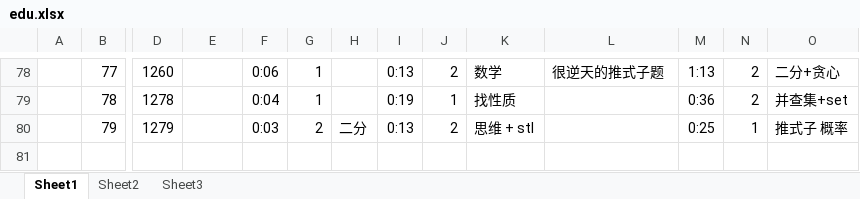
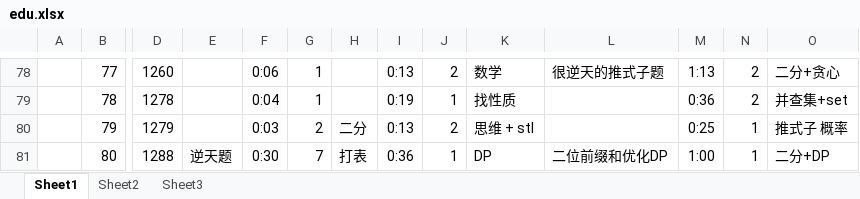
Before and after one commit to DDLC-Monika/Codeforces-code, an Excel workbook: edu.xlsx, sheet Sheet1, drawn as a sheet; only a part is shown, gaps mark what is left out; values as stored, in another font and other column widths than the file's, no borders; rows hold the shown columns only; the diff names each change by its address in the sheet, - before the commit and + after, or states it on an @@ line.

Commit message:
Add files via upload

```diff
--- a/edu.xlsx (sheet Sheet1)
+++ b/edu.xlsx (sheet Sheet1)
+row 81:  | 80 | 1288 | 逆天题 | 0:30 | 7 | 打表 | 0:36 | 1 | DP | 二位前缀和优化DP | 1:00 | 1 | 二分+DP
```
